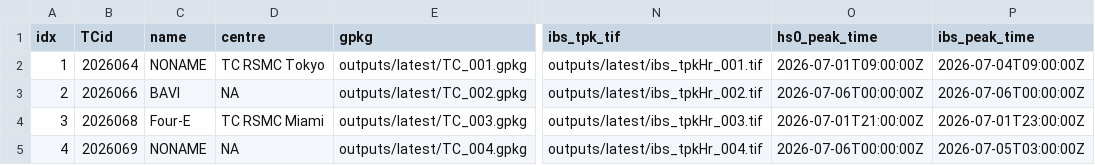
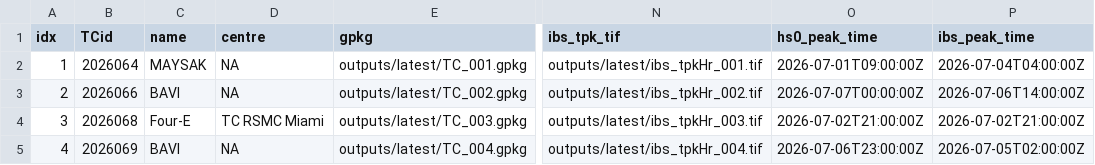
Before and after one commit to JulianOG/cyclone_ocean_waves, a CSV file: outputs/latest/index.csv, drawn as a sheet; only a part is shown, gaps mark what is left out; the diff names each change by its address in the sheet, - before the commit and + after, or states it on an @@ line.

```diff
--- a/outputs/latest/index.csv
+++ b/outputs/latest/index.csv
-C2 (name): NONAME
+C2 (name): MAYSAK
-D2 (centre): TC RSMC Tokyo
+D2 (centre): NA
-P2 (ibs_peak_time): 2026-07-04T09:00:00Z
+P2 (ibs_peak_time): 2026-07-04T04:00:00Z
-O3 (hs0_peak_time): 2026-07-06T00:00:00Z
+O3 (hs0_peak_time): 2026-07-07T00:00:00Z
-P3 (ibs_peak_time): 2026-07-06T00:00:00Z
+P3 (ibs_peak_time): 2026-07-06T14:00:00Z
-O4 (hs0_peak_time): 2026-07-01T21:00:00Z
+O4 (hs0_peak_time): 2026-07-02T21:00:00Z
-P4 (ibs_peak_time): 2026-07-01T23:00:00Z
+P4 (ibs_peak_time): 2026-07-02T21:00:00Z
-C5 (name): NONAME
+C5 (name): BAVI
-O5 (hs0_peak_time): 2026-07-06T00:00:00Z
+O5 (hs0_peak_time): 2026-07-06T23:00:00Z
-P5 (ibs_peak_time): 2026-07-05T03:00:00Z
+P5 (ibs_peak_time): 2026-07-05T02:00:00Z
```
Also changed, not shown: 22 other files.
